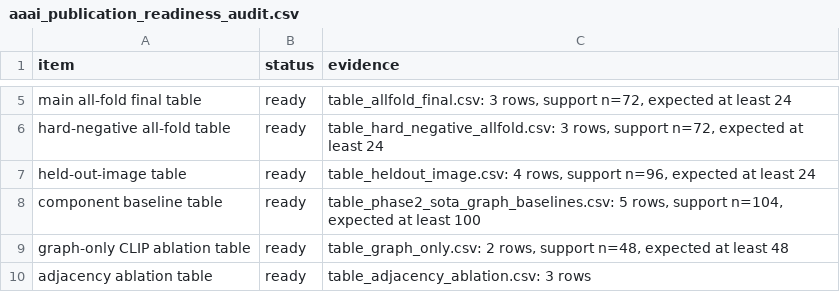
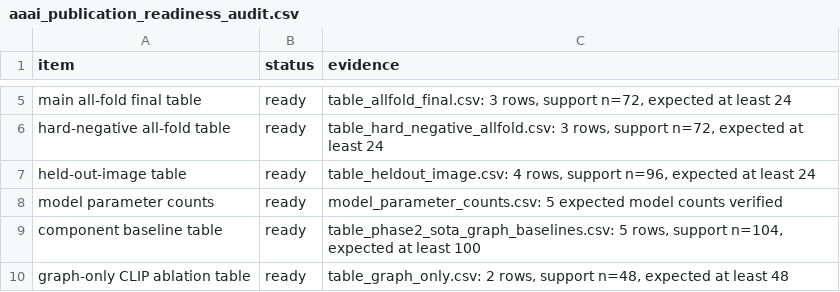
Before and after one commit to XialeiH/ReGraph-VLM, a CSV file: preproc_v0/repetition_familiarity/results/final_tables/aaai_publication_readiness_audit.csv, drawn as a sheet; only a part is shown, gaps mark what is left out; the shorter side is filled out with more unchanged rows.

```diff
--- a/preproc_v0/repetition_familiarity/results/final_tables/aaai_publication_readiness_audit.csv
+++ b/preproc_v0/repetition_familiarity/results/final_tables/aaai_publication_readiness_audit.csv
@@ -7,2 +7,3 @@ hard-negative all-fold table,ready,"table_hard_negative_allfold.csv: 3 rows, sup
 held-out-image table,ready,"table_heldout_image.csv: 4 rows, support n=96, expected at least 24"
+model parameter counts,ready,model_parameter_counts.csv: 5 expected model counts verified
 component baseline table,ready,"table_phase2_sota_graph_baselines.csv: 5 rows, support n=104, expected at least 100"
```
Also changed, not shown: preproc_v0/repetition_familiarity/results/final_tables/manuscript_table_values_audit.csv, preproc_v0/repetition_familiarity/results/final_tables/publication_artifact_provenance_audit.csv, 12 other files.
